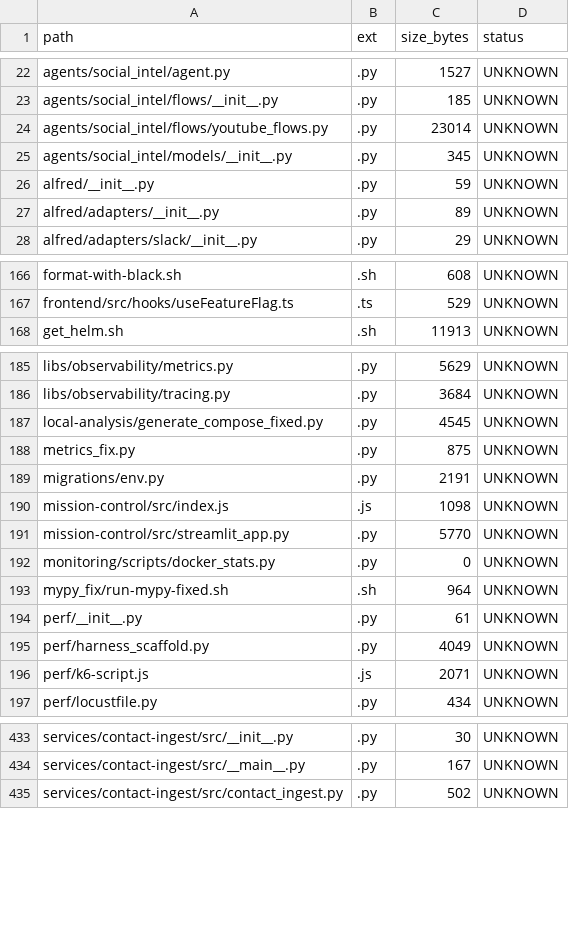
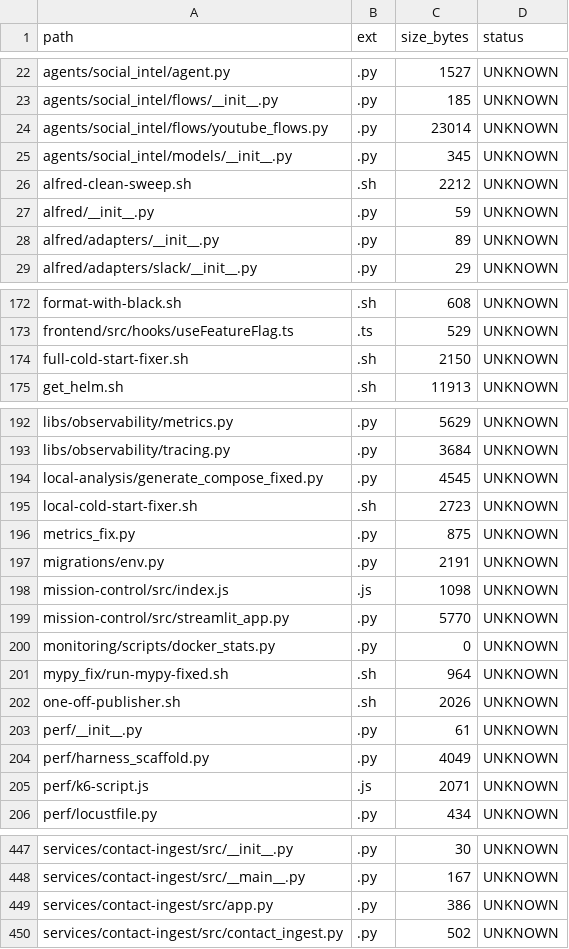
Before and after one commit to locotoki/alfred-agent-platform-v2, a CSV file: metrics/scripts_inventory.csv, drawn as a sheet; only a part is shown, gaps mark what is left out; the diff covers the shown part only; the diff names each change by its address in the sheet, - before the commit and + after, or states it on an @@ line.

```diff
--- a/metrics/scripts_inventory.csv
+++ b/metrics/scripts_inventory.csv
+row 26: alfred-clean-sweep.sh | .sh | 2212 | UNKNOWN
+row 174: full-cold-start-fixer.sh | .sh | 2150 | UNKNOWN
+row 195: local-cold-start-fixer.sh | .sh | 2723 | UNKNOWN
+row 202: one-off-publisher.sh | .sh | 2026 | UNKNOWN
+row 449: services/contact-ingest/src/app.py | .py | 386 | UNKNOWN
```
Also changed, not shown: 11 added rows elsewhere in this file, 2 other files.
